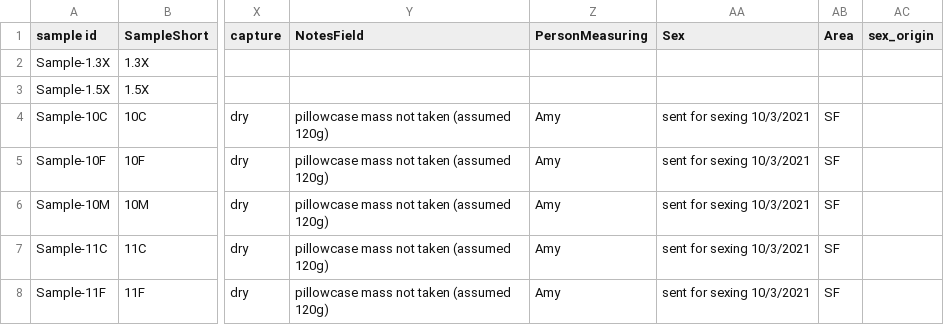
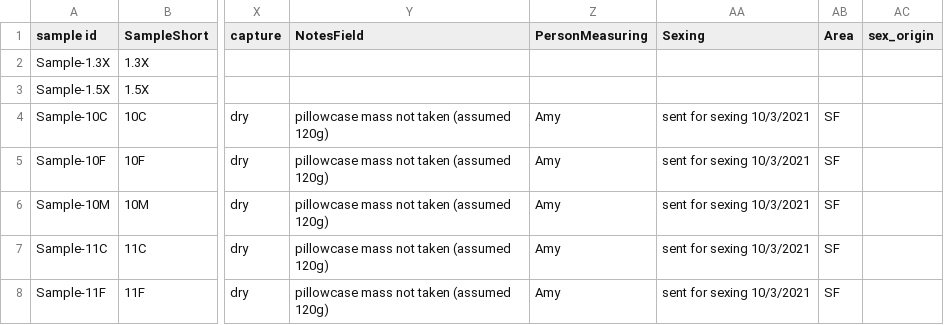
Before and after one commit to amymeeussen/thesis, a CSV file: metadata/metadata.csv, drawn as a sheet; only a part is shown, gaps mark what is left out; the diff names each change by its address in the sheet, - before the commit and + after, or states it on an @@ line.

Commit message:
changed Sex column to sexing

```diff
--- a/metadata/metadata.csv
+++ b/metadata/metadata.csv
-AA1: Sex
+AA1: Sexing
```
